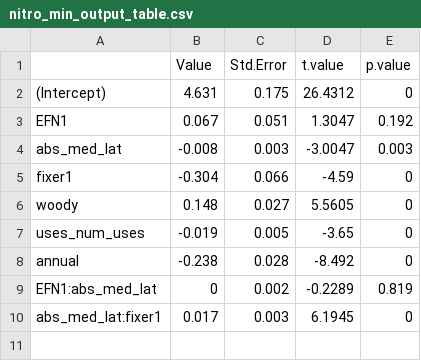
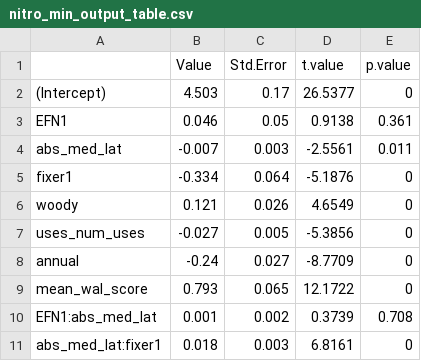
Before and after one commit to The-Frederickson-Lab/legume-mutualism-niche, a CSV file: tables/nitro_min_output_table.csv, drawn as a sheet.

```diff
--- a/tables/nitro_min_output_table.csv
+++ b/tables/nitro_min_output_table.csv
@@ -1,10 +1,11 @@
 "","Value","Std.Error","t.value","p.value"
-"(Intercept)",4.631,0.175,26.4312,0
-"EFN1",0.067,0.051,1.3047,0.192
-"abs_med_lat",-0.008,0.003,-3.0047,0.003
-"fixer1",-0.304,0.066,-4.59,0
-"woody",0.148,0.027,5.5605,0
-"uses_num_uses",-0.019,0.005,-3.65,0
-"annual",-0.238,0.028,-8.492,0
-"EFN1:abs_med_lat",0,0.002,-0.2289,0.819
-"abs_med_lat:fixer1",0.017,0.003,6.1945,0
+"(Intercept)",4.503,0.17,26.5377,0
+"EFN1",0.046,0.05,0.9138,0.361
+"abs_med_lat",-0.007,0.003,-2.5561,0.011
+"fixer1",-0.334,0.064,-5.1876,0
+"woody",0.121,0.026,4.6549,0
+"uses_num_uses",-0.027,0.005,-5.3856,0
+"annual",-0.24,0.027,-8.7709,0
+"mean_wal_score",0.793,0.065,12.1722,0
+"EFN1:abs_med_lat",0.001,0.002,0.3739,0.708
+"abs_med_lat:fixer1",0.018,0.003,6.8161,0
```
Also changed, not shown: tables/nitro_max_EFN_predictions.csv, tables/nitro_max_fixer_predictions.csv, 23 other files.
